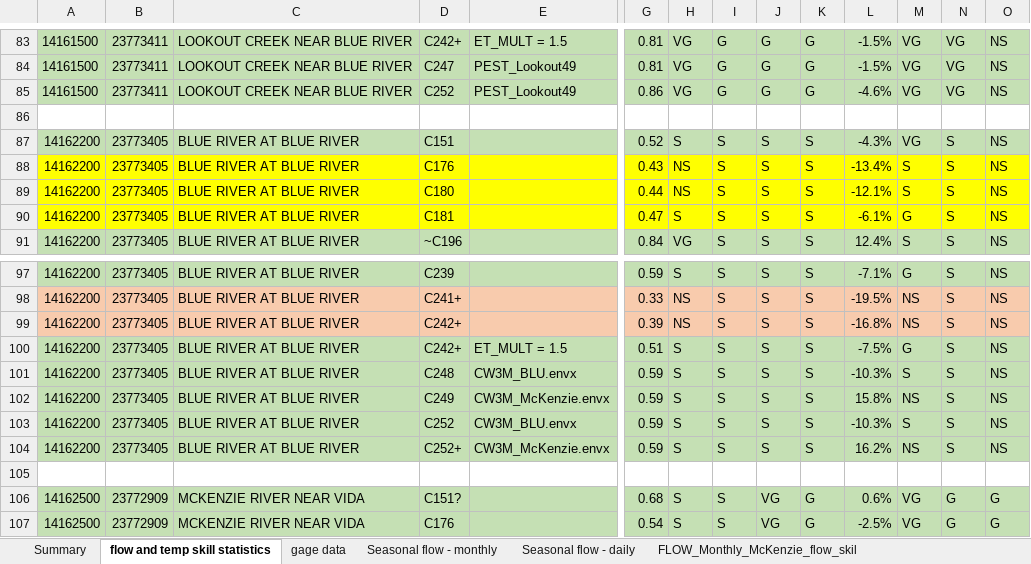
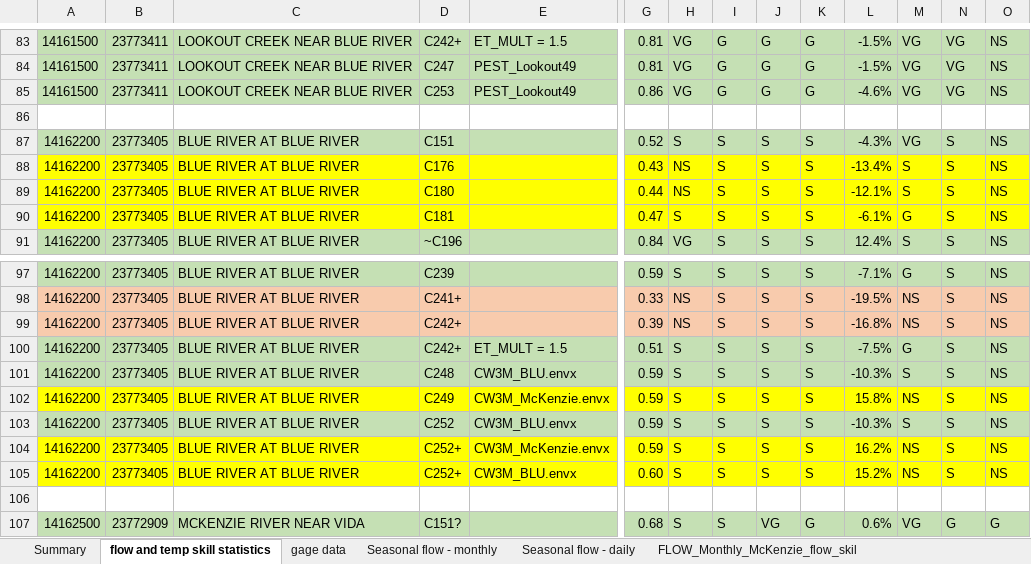
Before and after one commit to DavidConklin1947/CW3M, an Excel workbook: DataCW3M/SkillAssessment/McKenzieSummary.xlsx, sheet flow and temp skill statistics, drawn as a sheet; only a part is shown, gaps mark what is left out; the shorter side is filled out with more unchanged rows; values as stored, in another font and other column widths than the file's, no borders; rows hold the shown columns only; the diff covers the shown part only; the diff names each change by its address in the sheet, - before the commit and + after, or states it on an @@ line.

```diff
--- a/DataCW3M/SkillAssessment/McKenzieSummary.xlsx (sheet flow and temp skill statistics)
+++ b/DataCW3M/SkillAssessment/McKenzieSummary.xlsx (sheet flow and temp skill statistics)
-D85: C252
+D85: C253
-A102:O102 fill: #C5E0B4
+A102:O102 fill: #FFFF00
-A104:O104 fill: #C5E0B4
+A104:O104 fill: #FFFF00
+row 105: 14162200 | 23773405 | BLUE RIVER AT BLUE RIVER | C252+ | CW3M_BLU.envx | 0.60 | S | S | S | S | 15.2% | NS | S | NS
```
Also changed, not shown: cell formats elsewhere in this sheet, 25 other files.
